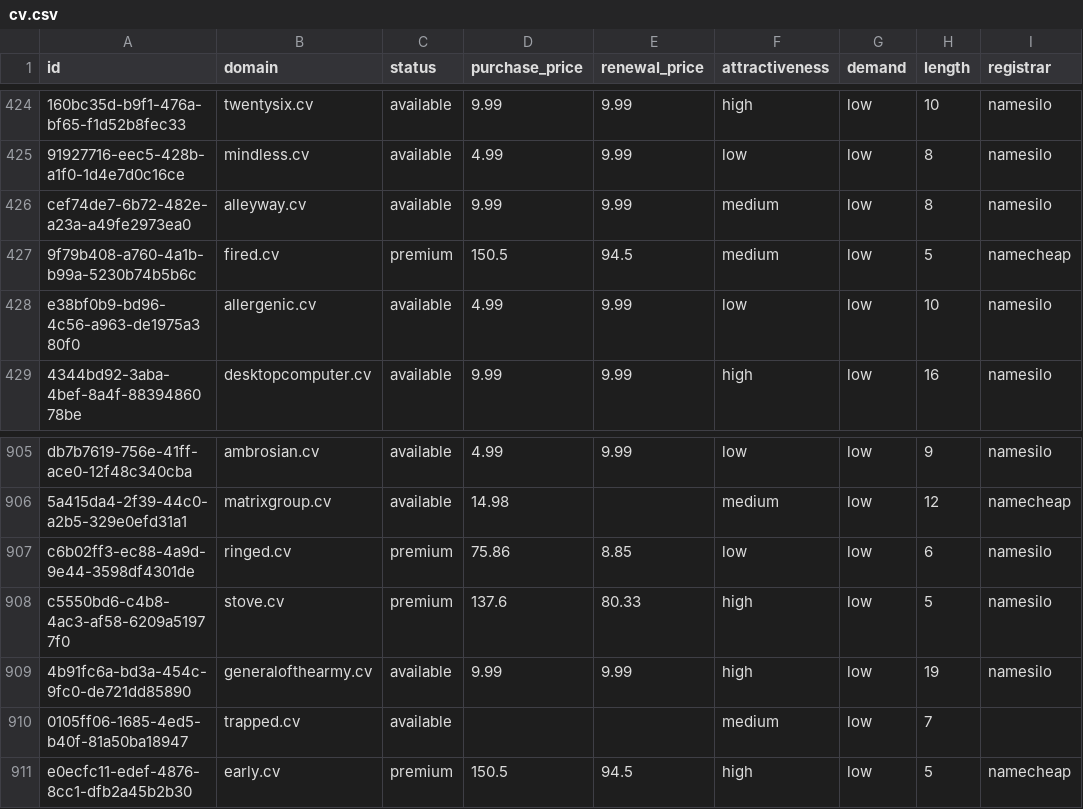
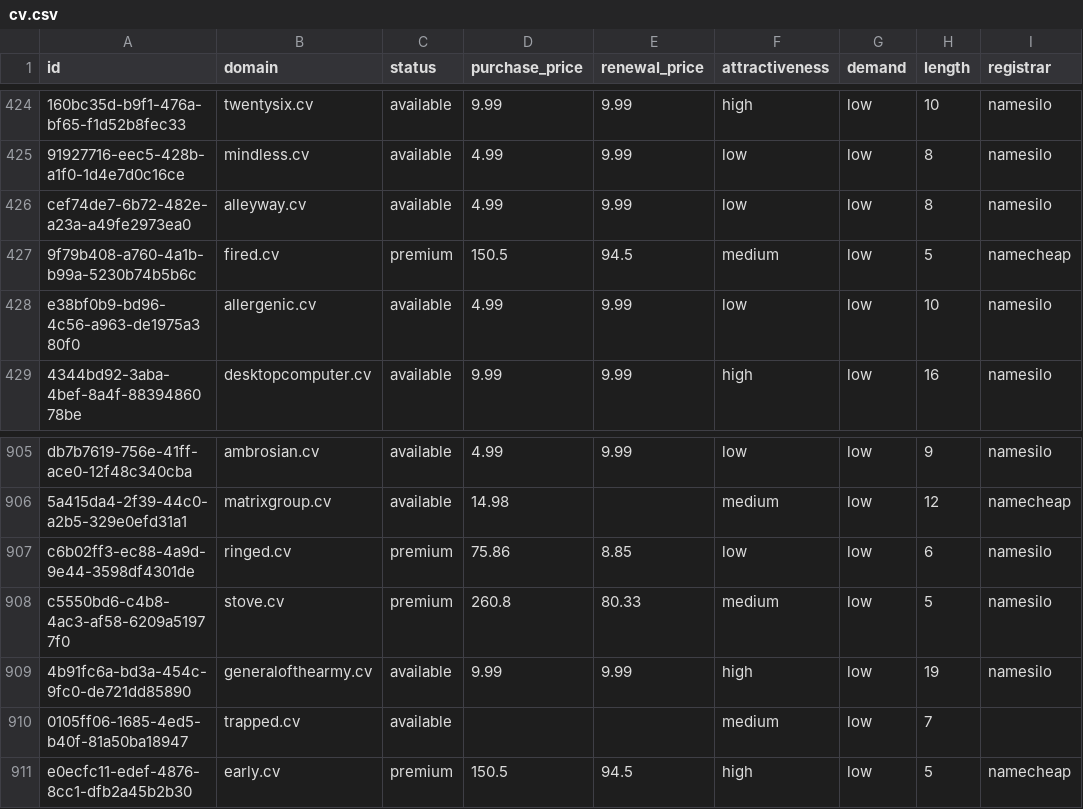
Before and after one commit to UniqueDomains/cv-oneword-domains, a CSV file: cv.csv, drawn as a sheet; only a part is shown, gaps mark what is left out; the diff names each change by its address in the sheet, - before the commit and + after, or states it on an @@ line.

Commit message:
Domains update

```diff
--- a/cv.csv
+++ b/cv.csv
-D426 (purchase_price): 9.99
+D426 (purchase_price): 4.99
-F426 (attractiveness): medium
+F426 (attractiveness): low
-D908 (purchase_price): 137.6
+D908 (purchase_price): 260.8
-F908 (attractiveness): high
+F908 (attractiveness): medium
```
Also changed, not shown: 3 other files.
